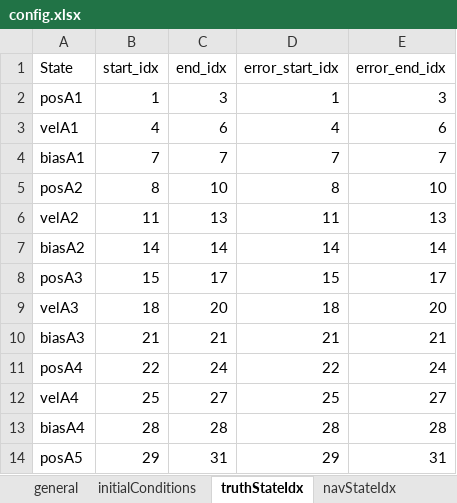
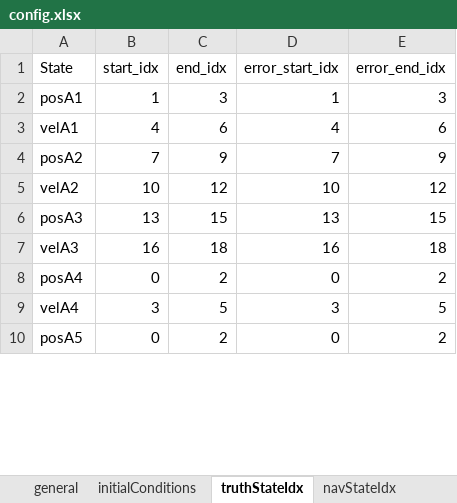
Before and after one commit to ZachMontgomery/Montgomery_SpaceDomainAwareness, an Excel workbook: config.xlsx, sheet truthStateIdx, drawn as a sheet; only a part is shown; values as stored, in another font and other column widths than the file's, no cell formats; removed rows and columns are numbered as before the commit, all else as after; the diff covers the shown part only; the diff names each change by its address in the sheet, - before the commit and + after, or states it on an @@ line.

```diff
--- a/config.xlsx (sheet truthStateIdx)
+++ b/config.xlsx (sheet truthStateIdx)
-row 4: biasA1 | 7 | 7 | 7 | 7
-B4 (start_idx): 8
+B4 (start_idx): 7
-C4 (end_idx): 10
+C4 (end_idx): 9
-D4 (error_start_idx): 8
+D4 (error_start_idx): 7
-E4 (error_end_idx): 10
+E4 (error_end_idx): 9
-B5 (start_idx): 11
+B5 (start_idx): 10
-C5 (end_idx): 13
+C5 (end_idx): 12
-D5 (error_start_idx): 11
+D5 (error_start_idx): 10
-E5 (error_end_idx): 13
+E5 (error_end_idx): 12
-row 7: biasA2 | 14 | 14 | 14 | 14
-B6 (start_idx): 15
+B6 (start_idx): 13
-C6 (end_idx): 17
+C6 (end_idx): 15
-D6 (error_start_idx): 15
+D6 (error_start_idx): 13
-E6 (error_end_idx): 17
+E6 (error_end_idx): 15
-B7 (start_idx): 18
+B7 (start_idx): 16
-C7 (end_idx): 20
+C7 (end_idx): 18
-D7 (error_start_idx): 18
+D7 (error_start_idx): 16
-E7 (error_end_idx): 20
+E7 (error_end_idx): 18
-row 10: biasA3 | 21 | 21 | 21 | 21
-B8 (start_idx): 22
+B8 (start_idx): 0
-C8 (end_idx): 24
+C8 (end_idx): 2
-D8 (error_start_idx): 22
+D8 (error_start_idx): 0
-E8 (error_end_idx): 24
+E8 (error_end_idx): 2
-B9 (start_idx): 25
+B9 (start_idx): 3
-C9 (end_idx): 27
+C9 (end_idx): 5
-D9 (error_start_idx): 25
+D9 (error_start_idx): 3
-E9 (error_end_idx): 27
+E9 (error_end_idx): 5
-row 13: biasA4 | 28 | 28 | 28 | 28
-B10 (start_idx): 29
+B10 (start_idx): 0
-C10 (end_idx): 31
+C10 (end_idx): 2
-D10 (error_start_idx): 29
+D10 (error_start_idx): 0
-E10 (error_end_idx): 31
+E10 (error_end_idx): 2
```
Also changed, not shown: 1 added row, 3 removed rows and 32 edited cells elsewhere in this sheet, sheet initialConditions, sheet errorInjection, sheet general, sheet navStateIdx, cell formats, formulas that keep their value.
